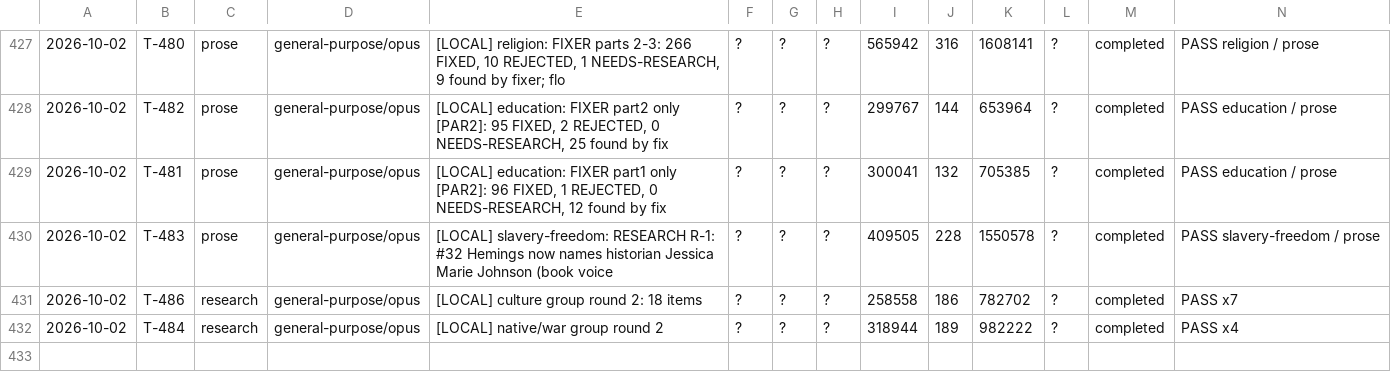
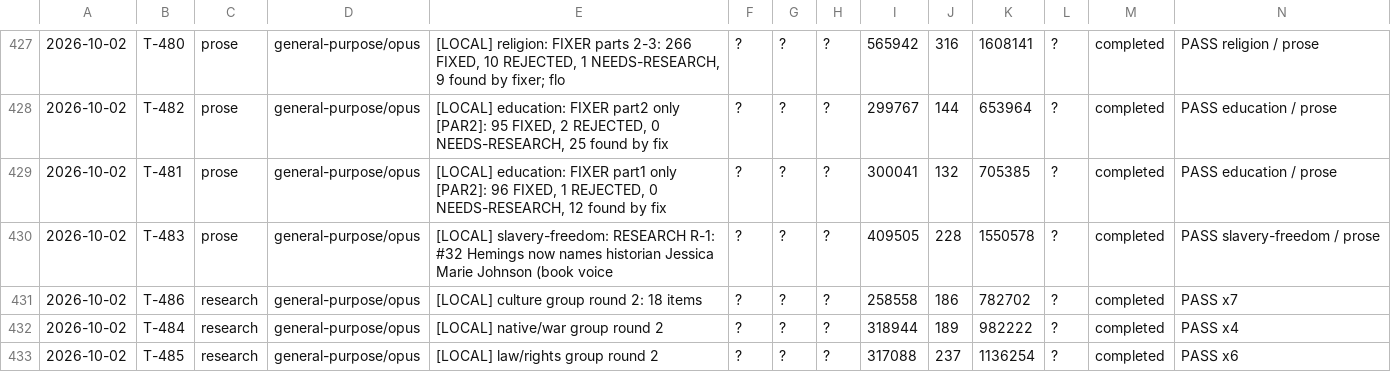
Before and after one commit to jonnystokes/USA-History-grid-book, a TSV file: control/usage-log.tsv, drawn as a sheet; only a part is shown, gaps mark what is left out; the diff names each change by its address in the sheet, - before the commit and + after, or states it on an @@ line.

```diff
--- a/control/usage-log.tsv
+++ b/control/usage-log.tsv
+row 433: 2026-10-02 | T-485 | research | general-purpose/opus | [LOCAL] law/rights group round 2 | ? | ? | ? | 317088 | 237 | 1136254 | ? | completed | PASS x6
```
Also changed, not shown: 16 other files.
